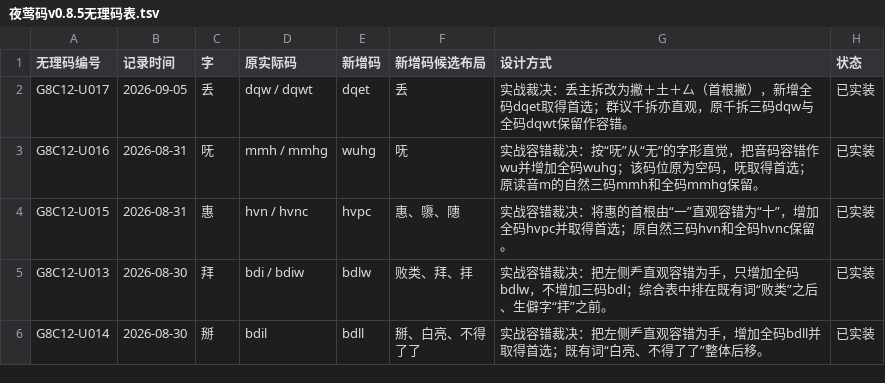
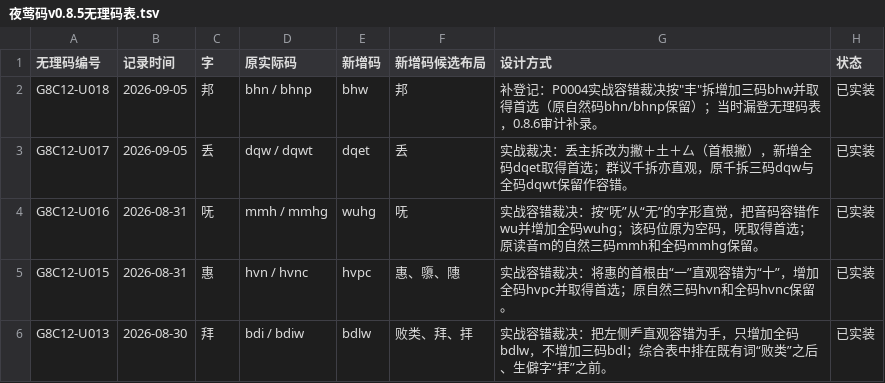
Before and after one commit to losWater/Nightingale, a TSV file: releases/v0.8.5/01_正式码表/夜莺码v0.8.5无理码表.tsv, drawn as a sheet; only a part is shown; the shorter side is filled out with more unchanged rows.

```diff
--- a/releases/v0.8.5/01_正式码表/夜莺码v0.8.5无理码表.tsv
+++ b/releases/v0.8.5/01_正式码表/夜莺码v0.8.5无理码表.tsv
@@ -1,2 +1,3 @@
 无理码编号	记录时间	字	原实际码	新增码	新增码候选布局	设计方式	状态
+G8C12-U018	2026-09-05	邦	bhn / bhnp	bhw	邦	补登记：P0004实战容错裁决按"丰"拆增加三码bhw并取得首选（原自然码bhn/bhnp保留）；当时漏登无理码表，0.8.6审计补录。	已实装
 G8C12-U017	2026-09-05	丢	dqw / dqwt	dqet	丢	实战裁决：丢主拆改为撇＋土＋厶（首根撇），新增全码dqet取得首选；群议千拆亦直观，原千拆三码dqw与全码dqwt保留作容错。	已实装
```
Also changed, not shown: work/夜莺0.85/04_G8C12人工裁决/无理码表.tsv, 2 other files.
